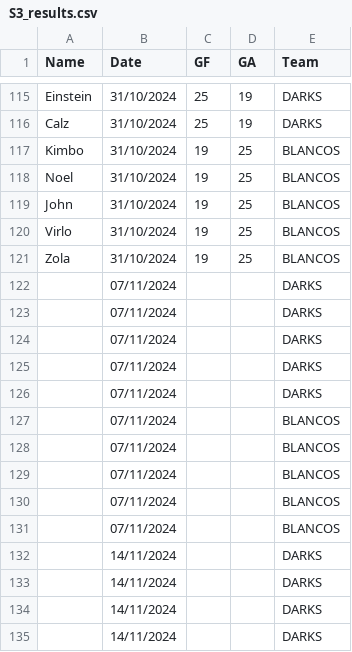
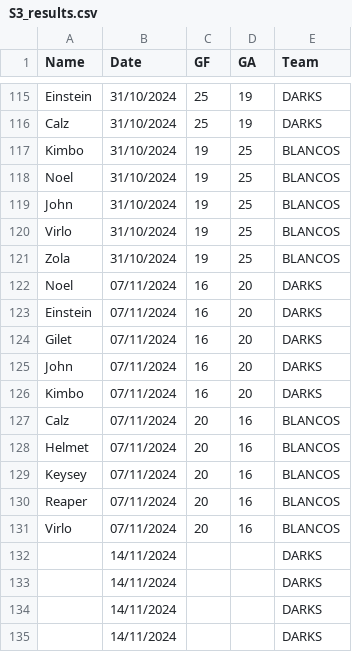
Before and after one commit to Deadlocked2/football_table, a CSV file: data/S3_results.csv, drawn as a sheet; only a part is shown, gaps mark what is left out.

```diff
--- a/data/S3_results.csv
+++ b/data/S3_results.csv
@@ -121,12 +121,12 @@ Virlo,31/10/2024,19,25,BLANCOS
 Zola,31/10/2024,19,25,BLANCOS
-,07/11/2024,,,DARKS
-,07/11/2024,,,DARKS
-,07/11/2024,,,DARKS
-,07/11/2024,,,DARKS
-,07/11/2024,,,DARKS
-,07/11/2024,,,BLANCOS
-,07/11/2024,,,BLANCOS
-,07/11/2024,,,BLANCOS
-,07/11/2024,,,BLANCOS
-,07/11/2024,,,BLANCOS
+Noel,07/11/2024,16,20,DARKS
+Einstein,07/11/2024,16,20,DARKS
+Gilet,07/11/2024,16,20,DARKS
+John,07/11/2024,16,20,DARKS
+Kimbo,07/11/2024,16,20,DARKS
+Calz,07/11/2024,20,16,BLANCOS
+Helmet,07/11/2024,20,16,BLANCOS
+Keysey,07/11/2024,20,16,BLANCOS
+Reaper,07/11/2024,20,16,BLANCOS
+Virlo,07/11/2024,20,16,BLANCOS
 ,14/11/2024,,,DARKS
```
Also changed, not shown: outputs/bumpchart.csv, outputs/bumpchart_t.csv, 1 other file.
